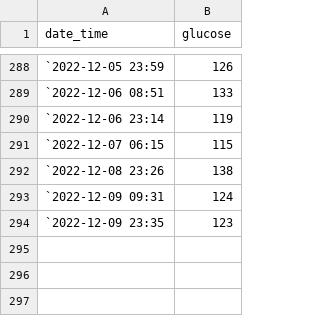
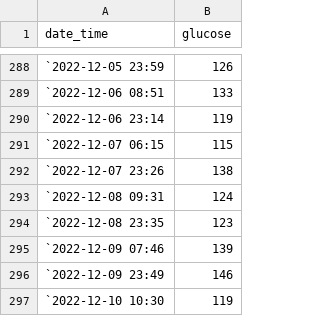
Before and after one commit to gitHubSlinkman/glucose, a CSV file: data/diabetes.csv, drawn as a sheet; only a part is shown, gaps mark what is left out.

```diff
--- a/data/diabetes.csv
+++ b/data/diabetes.csv
@@ -291,4 +291,7 @@ date_time,glucose
 `2022-12-07 06:15,115
-`2022-12-08 23:26,138
-`2022-12-09 09:31,124
-`2022-12-09 23:35,123
+`2022-12-07 23:26,138
+`2022-12-08 09:31,124
+`2022-12-08 23:35,123
+`2022-12-09 07:46,139
+`2022-12-09 23:49,146
+`2022-12-10 10:30,119
```
Also changed, not shown: 2 other files.
